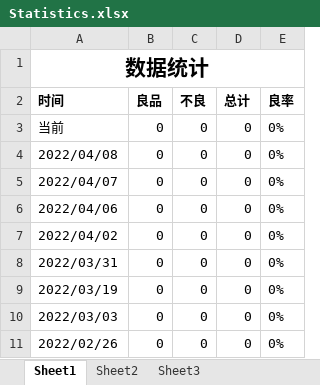
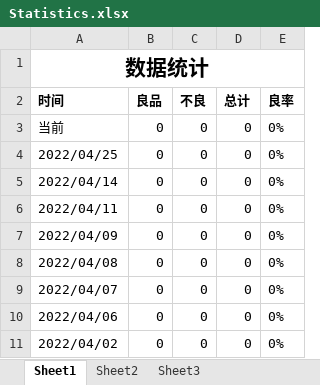
Before and after one commit to BingGitCn/VisionProject, an Excel workbook: Build/Statistics.xlsx, sheet Sheet1, drawn as a sheet; only a part is shown; the shorter side is filled out with more unchanged rows; values as stored, in another font and other column widths than the file's, no borders; the diff names each change by its address in the sheet, - before the commit and + after, or states it on an @@ line.

```diff
--- a/Build/Statistics.xlsx (sheet Sheet1)
+++ b/Build/Statistics.xlsx (sheet Sheet1)
+row 4: 2022/04/25 | 0 | 0 | 0 | 0%
+row 5: 2022/04/14 | 0 | 0 | 0 | 0%
+row 6: 2022/04/11 | 0 | 0 | 0 | 0%
+row 7: 2022/04/09 | 0 | 0 | 0 | 0%
```
Also changed, not shown: 26 other files.
